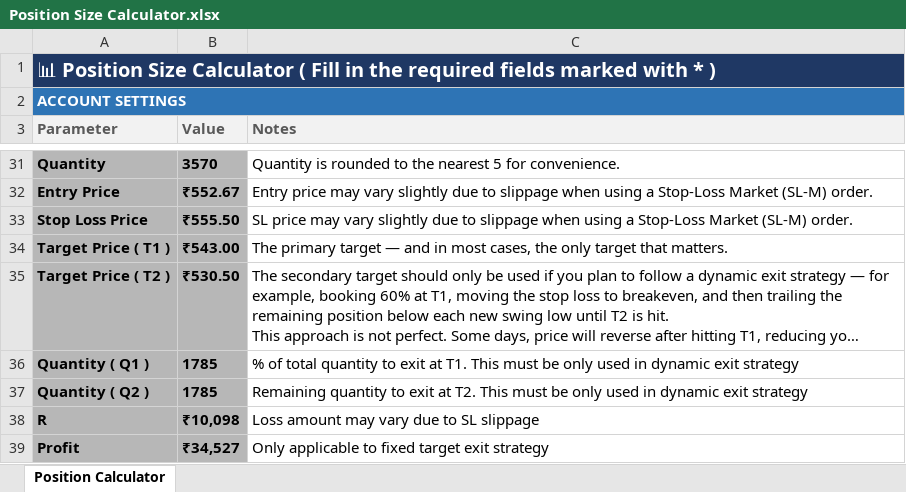
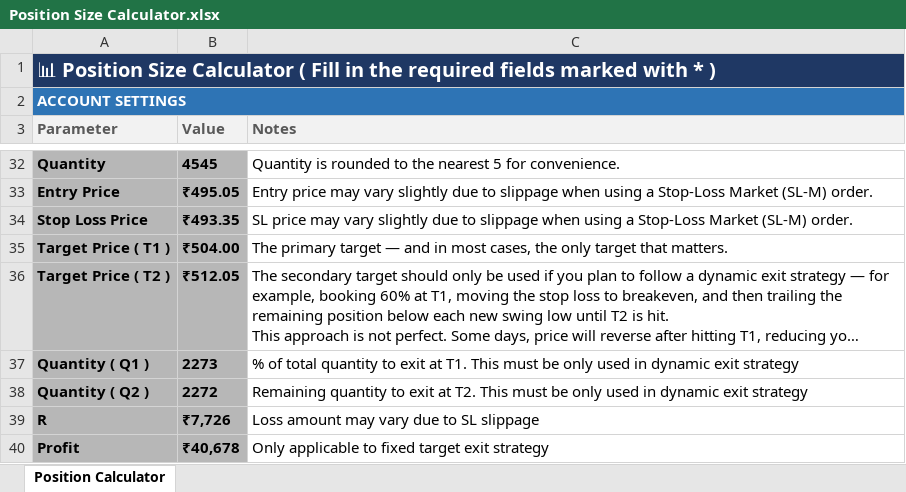
Before and after one commit to ishaqv/Tortoise-Trading-Lab, an Excel workbook: Position Size Calculator.xlsx, sheet Position Calculator, drawn as a sheet; only a part is shown, gaps mark what is left out; long unchanged cells end in …; values as stored, in another font and other column widths than the file's, no borders; charts and pictures and conditional formats not drawn; addresses are those after the commit; the diff covers the shown part only; the diff names each change by its address in the sheet, - before the commit and + after, or states it on an @@ line.

```diff
--- a/Position Size Calculator.xlsx (sheet Position Calculator)
+++ b/Position Size Calculator.xlsx (sheet Position Calculator)
-B32 (Value): 3570
+B32 (Value): 4545
-B33 (Value): ₹552.67
+B33 (Value): ₹495.05
-B34 (Value): ₹555.50
+B34 (Value): ₹493.35
-B35 (Value): ₹543.00
+B35 (Value): ₹504.00
-B36 (Value): ₹530.50
+B36 (Value): ₹512.05
-B37 (Value): 1785
+B37 (Value): 2273
-B38 (Value): 1785
+B38 (Value): 2272
-B39 (Value): ₹10,098
+B39 (Value): ₹7,726
-B40 (Value): ₹34,527
+B40 (Value): ₹40,678
```
Also changed, not shown: 1 added row and 19 edited cells elsewhere in this sheet.
